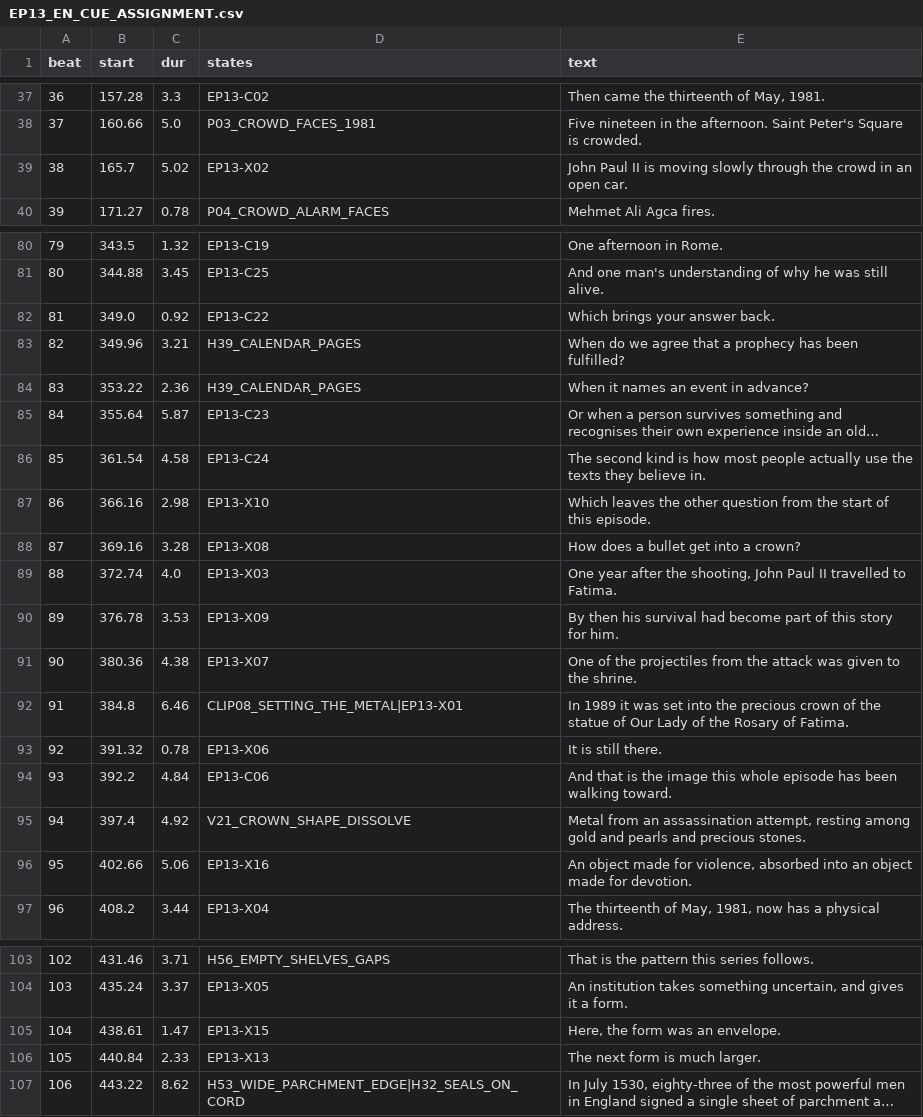
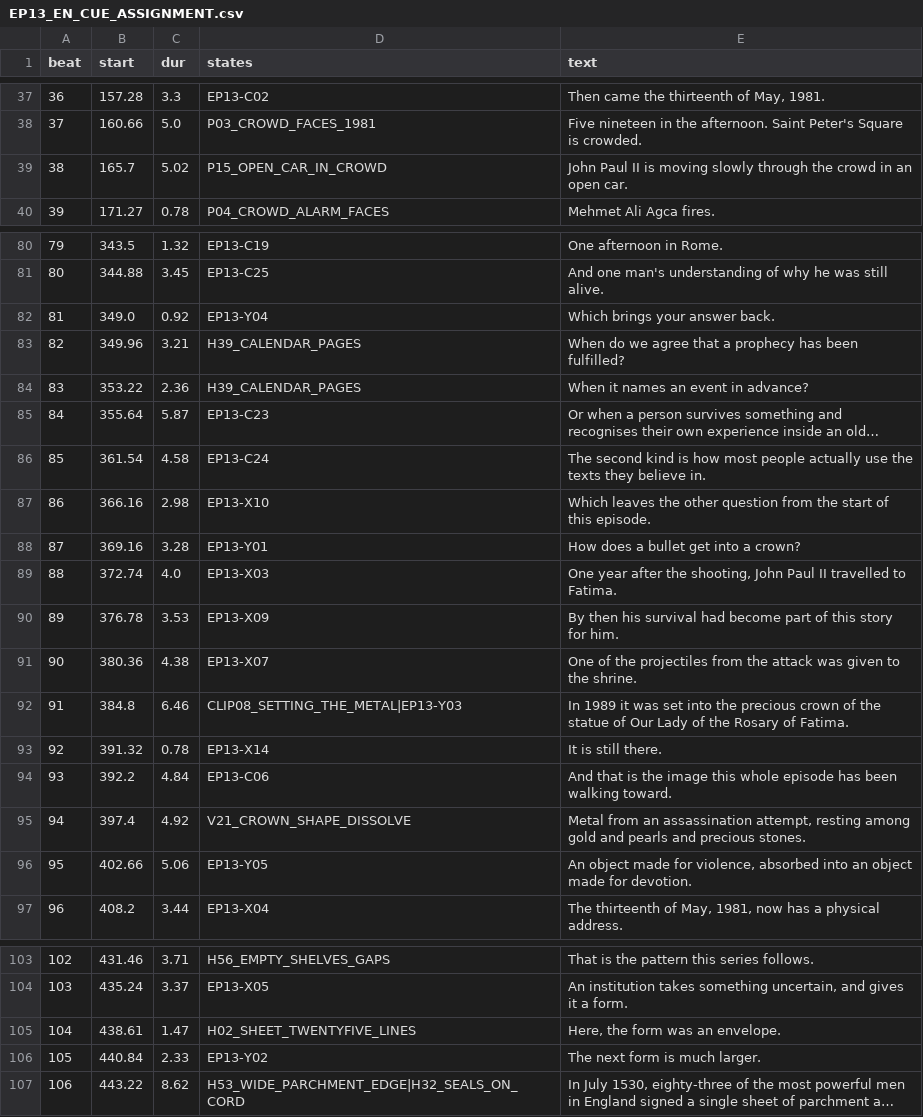
Before and after one commit to iqprinceps/noesis-modelle-des-geistes, a CSV file: 07_ENGLISH_PRODUCTION/EP13_VATICAN_01/05_DELIVERY/EP13_EN_CUE_ASSIGNMENT.csv, drawn as a sheet; only a part is shown, gaps mark what is left out; long unchanged cells end in …; the diff names each change by its address in the sheet, - before the commit and + after, or states it on an @@ line.

```diff
--- a/07_ENGLISH_PRODUCTION/EP13_VATICAN_01/05_DELIVERY/EP13_EN_CUE_ASSIGNMENT.csv
+++ b/07_ENGLISH_PRODUCTION/EP13_VATICAN_01/05_DELIVERY/EP13_EN_CUE_ASSIGNMENT.csv
-D39 (states): EP13-X02
+D39 (states): P15_OPEN_CAR_IN_CROWD
-D82 (states): EP13-C22
+D82 (states): EP13-Y04
-D88 (states): EP13-X08
+D88 (states): EP13-Y01
-D92 (states): CLIP08_SETTING_THE_METAL|EP13-X01
+D92 (states): CLIP08_SETTING_THE_METAL|EP13-Y03
-D93 (states): EP13-X06
+D93 (states): EP13-X14
-D96 (states): EP13-X16
+D96 (states): EP13-Y05
-D105 (states): EP13-X15
+D105 (states): H02_SHEET_TWENTYFIVE_LINES
-D106 (states): EP13-X13
+D106 (states): EP13-Y02
```
Also changed, not shown: 07_ENGLISH_PRODUCTION/EP13_VATICAN_01/05_DELIVERY/EP13_EN_VISUAL_CUE_SHEET.csv, 18 other files.
